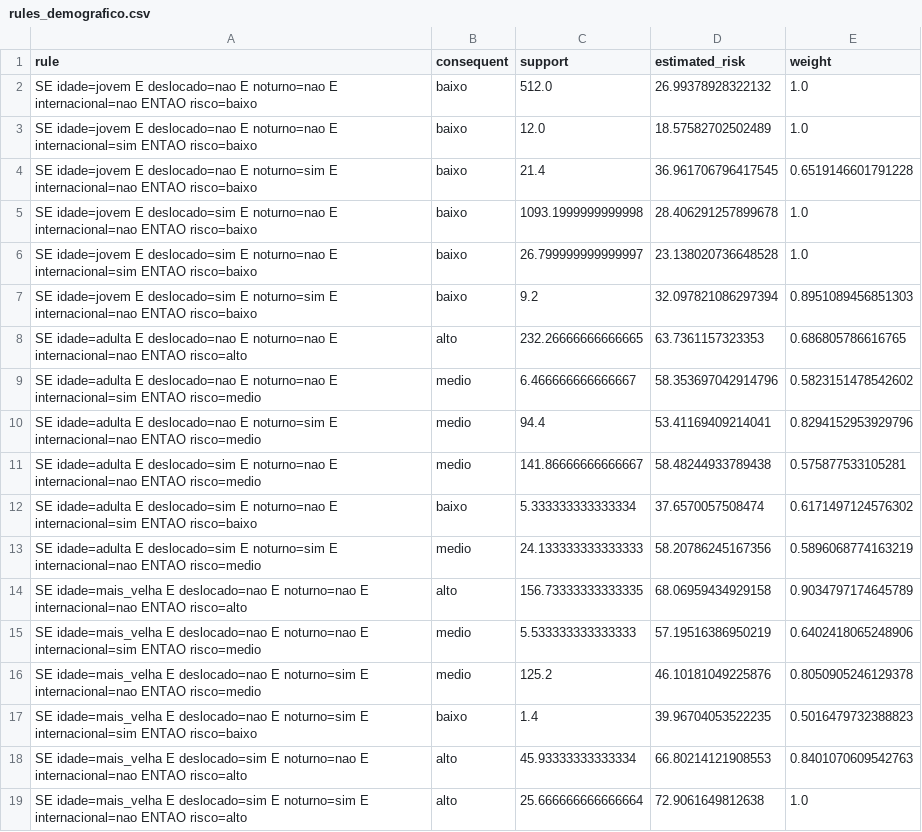
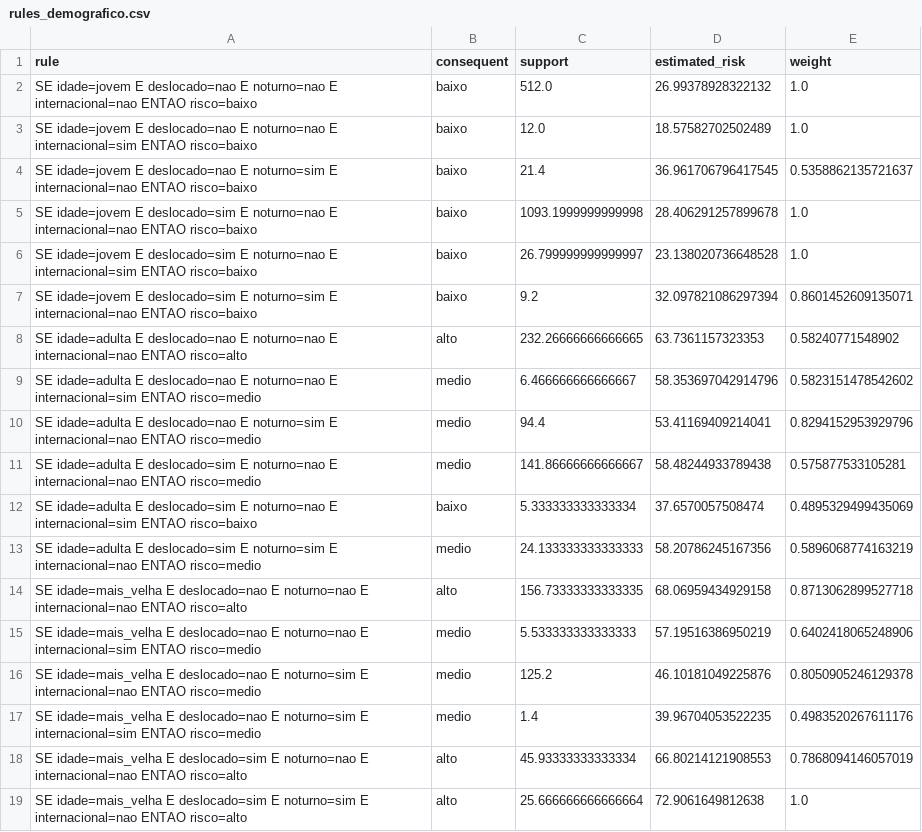
Before and after one commit to igortitoneli/fuzzy-evasao-academica, a CSV file: outputs/rules_demografico.csv, drawn as a sheet.

```diff
--- a/outputs/rules_demografico.csv
+++ b/outputs/rules_demografico.csv
@@ -3,7 +3,7 @@ SE idade=jovem E deslocado=nao E noturno=nao E internacional=nao ENTAO risco=bai
 SE idade=jovem E deslocado=nao E noturno=nao E internacional=sim ENTAO risco=baixo,baixo,12.0,18.57582702502489,1.0
-SE idade=jovem E deslocado=nao E noturno=sim E internacional=nao ENTAO risco=baixo,baixo,21.4,36.961706796417545,0.6519146601791228
+SE idade=jovem E deslocado=nao E noturno=sim E internacional=nao ENTAO risco=baixo,baixo,21.4,36.961706796417545,0.5358862135721637
 SE idade=jovem E deslocado=sim E noturno=nao E internacional=nao ENTAO risco=baixo,baixo,1093.1999999999998,28.406291257899678,1.0
 SE idade=jovem E deslocado=sim E noturno=nao E internacional=sim ENTAO risco=baixo,baixo,26.799999999999997,23.138020736648528,1.0
-SE idade=jovem E deslocado=sim E noturno=sim E internacional=nao ENTAO risco=baixo,baixo,9.2,32.097821086297394,0.8951089456851303
-SE idade=adulta E deslocado=nao E noturno=nao E internacional=nao ENTAO risco=alto,alto,232.26666666666665,63.7361157323353,0.686805786616765
+SE idade=jovem E deslocado=sim E noturno=sim E internacional=nao ENTAO risco=baixo,baixo,9.2,32.097821086297394,0.8601452609135071
+SE idade=adulta E deslocado=nao E noturno=nao E internacional=nao ENTAO risco=alto,alto,232.26666666666665,63.7361157323353,0.58240771548902
 SE idade=adulta E deslocado=nao E noturno=nao E internacional=sim ENTAO risco=medio,medio,6.466666666666667,58.353697042914796,0.5823151478542602
@@ -11,9 +11,9 @@ SE idade=adulta E deslocado=nao E noturno=sim E internacional=nao ENTAO risco=me
 SE idade=adulta E deslocado=sim E noturno=nao E internacional=nao ENTAO risco=medio,medio,141.86666666666667,58.48244933789438,0.575877533105281
-SE idade=adulta E deslocado=sim E noturno=nao E internacional=sim ENTAO risco=baixo,baixo,5.333333333333334,37.6570057508474,0.6171497124576302
+SE idade=adulta E deslocado=sim E noturno=nao E internacional=sim ENTAO risco=baixo,baixo,5.333333333333334,37.6570057508474,0.4895329499435069
 SE idade=adulta E deslocado=sim E noturno=sim E internacional=nao ENTAO risco=medio,medio,24.133333333333333,58.20786245167356,0.5896068774163219
-SE idade=mais_velha E deslocado=nao E noturno=nao E internacional=nao ENTAO risco=alto,alto,156.73333333333335,68.06959434929158,0.9034797174645789
+SE idade=mais_velha E deslocado=nao E noturno=nao E internacional=nao ENTAO risco=alto,alto,156.73333333333335,68.06959434929158,0.8713062899527718
 SE idade=mais_velha E deslocado=nao E noturno=nao E internacional=sim ENTAO risco=medio,medio,5.533333333333333,57.19516386950219,0.6402418065248906
 SE idade=mais_velha E deslocado=nao E noturno=sim E internacional=nao ENTAO risco=medio,medio,125.2,46.10181049225876,0.8050905246129378
-SE idade=mais_velha E deslocado=nao E noturno=sim E internacional=sim ENTAO risco=baixo,baixo,1.4,39.96704053522235,0.5016479732388823
-SE idade=mais_velha E deslocado=sim E noturno=nao E internacional=nao ENTAO risco=alto,alto,45.93333333333334,66.80214121908553,0.8401070609542763
+SE idade=mais_velha E deslocado=nao E noturno=sim E internacional=sim ENTAO risco=medio,medio,1.4,39.96704053522235,0.4983520267611176
+SE idade=mais_velha E deslocado=sim E noturno=nao E internacional=nao ENTAO risco=alto,alto,45.93333333333334,66.80214121908553,0.7868094146057019
 SE idade=mais_velha E deslocado=sim E noturno=sim E internacional=nao ENTAO risco=alto,alto,25.666666666666664,72.9061649812638,1.0
```
Also changed, not shown: outputs/rules_academico.csv, outputs/rules_final.csv, 31 other files.
